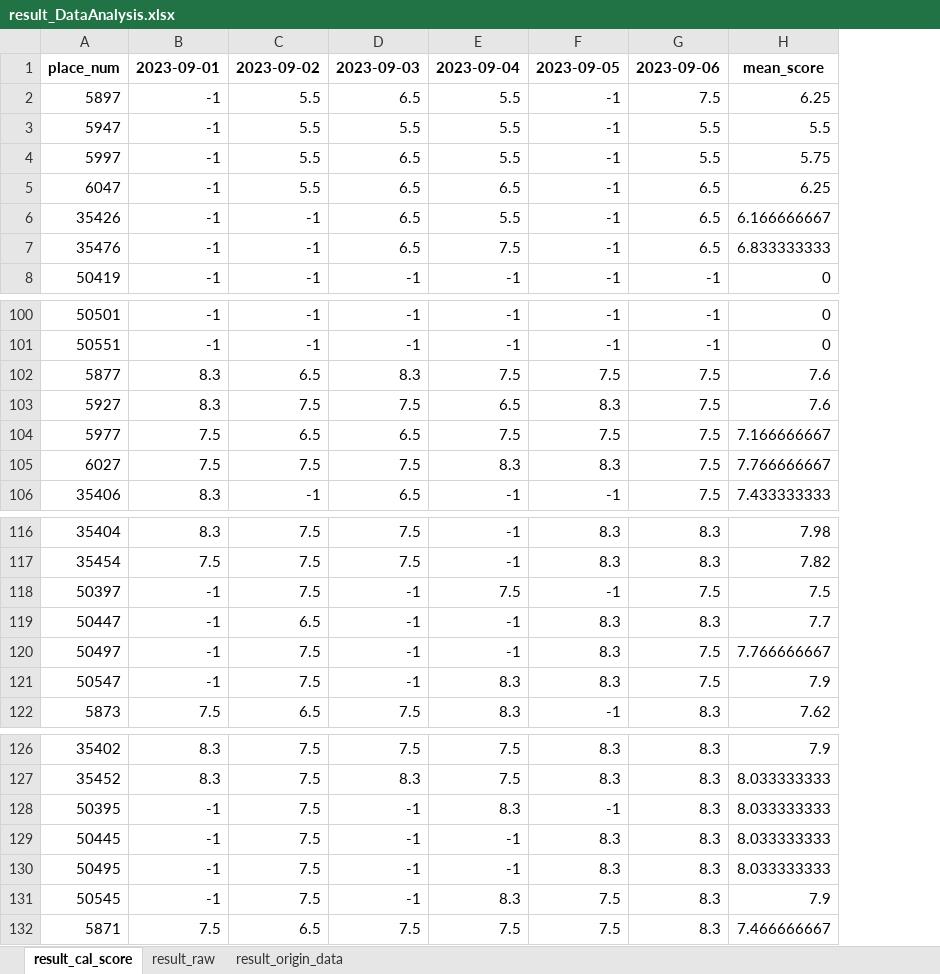
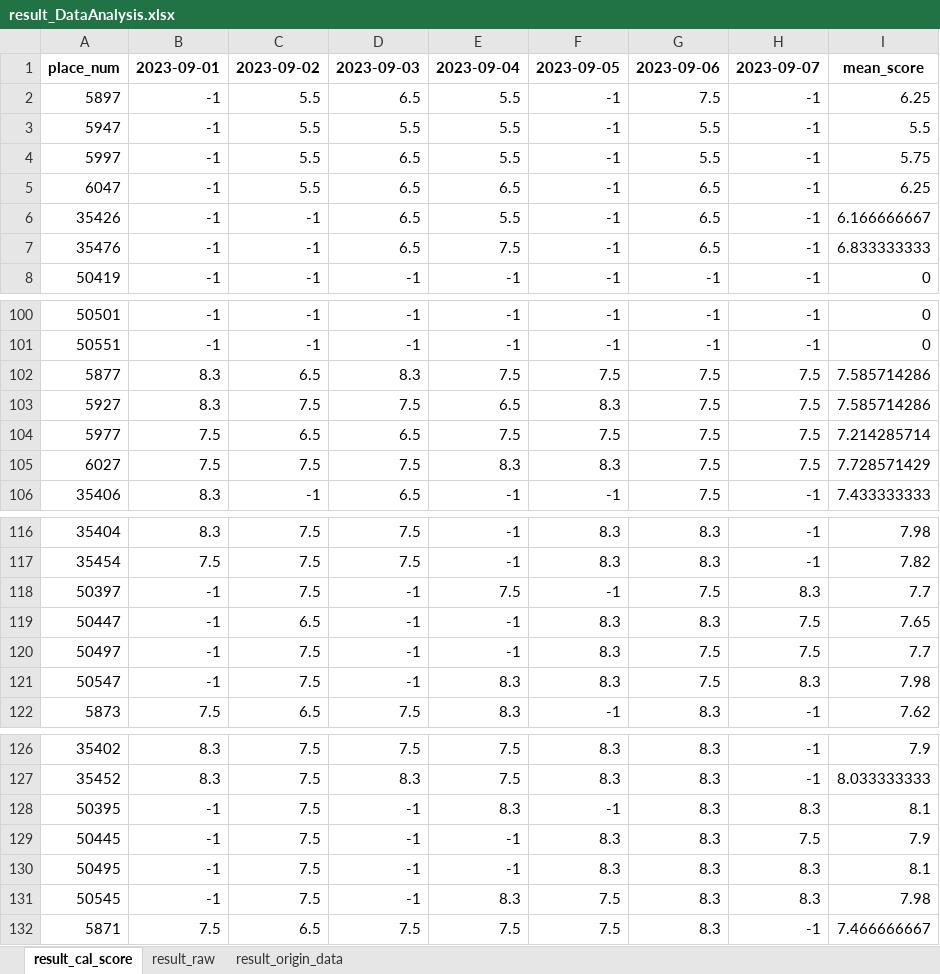
Before and after one commit to hikergoo/hikergoo.github.io, an Excel workbook: assets/data/result_DataAnalysis.xlsx, sheet result_cal_score, drawn as a sheet; only a part is shown, gaps mark what is left out; values as stored, in another font and other column widths than the file's, no borders; addresses are those after the commit; the diff covers the shown part only; the diff names each change by its address in the sheet, - before the commit and + after, or states it on an @@ line.

```diff
--- a/assets/data/result_DataAnalysis.xlsx (sheet result_cal_score)
+++ b/assets/data/result_DataAnalysis.xlsx (sheet result_cal_score)
+column H, rows 1-8: 2023-09-07 | -1 | -1 | -1 | -1 | -1 | -1 | -1; rows 100-106: -1 | -1 | 7.5 | 7.5 | 7.5 | 7.5 | -1; rows 116-122: -1 | -1 | 8.3 | 7.5 | 7.5 | 8.3 | -1; rows 126-132: -1 | -1 | 8.3 | 7.5 | 8.3 | 8.3 | -1
-I102:I103: 7.6
+I102:I103: 7.585714286
-I104: 7.166666667
+I104: 7.214285714
-I105: 7.766666667
+I105: 7.728571429
-I118: 7.5
+I118: 7.7
-I119: 7.7
+I119: 7.65
-I120: 7.766666667
+I120: 7.7
-I121: 7.9
+I121: 7.98
-I128: 8.033333333
+I128: 8.1
-I129: 8.033333333
+I129: 7.9
-I130: 8.033333333
+I130: 8.1
-I131: 7.9
+I131: 7.98
```
Also changed, not shown: 5 edited cells elsewhere in this sheet, sheet result_origin_data, sheet result_raw, 2 other files.
